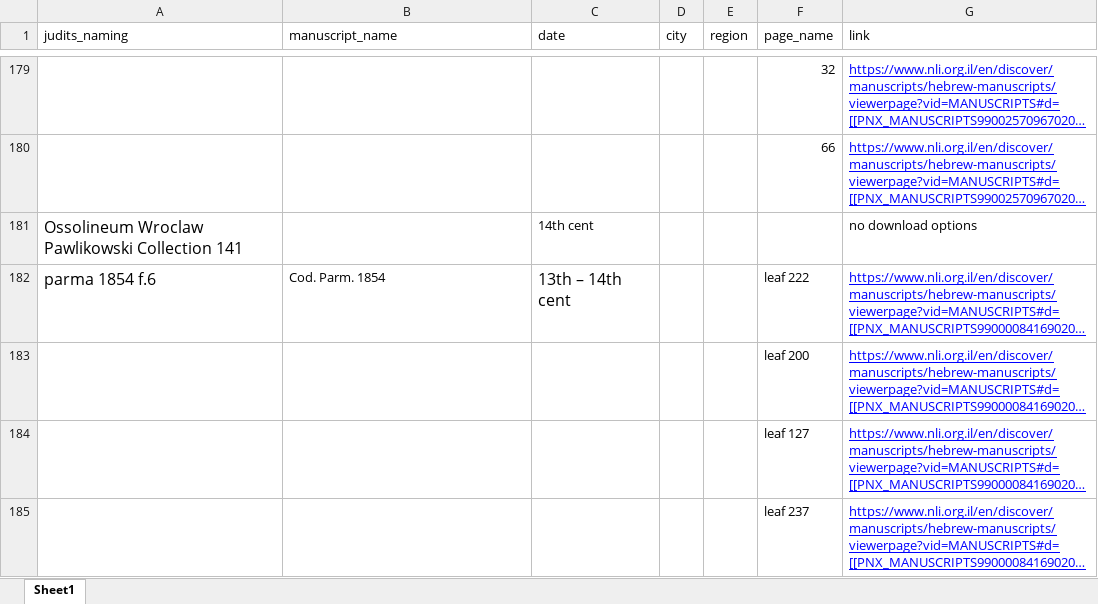
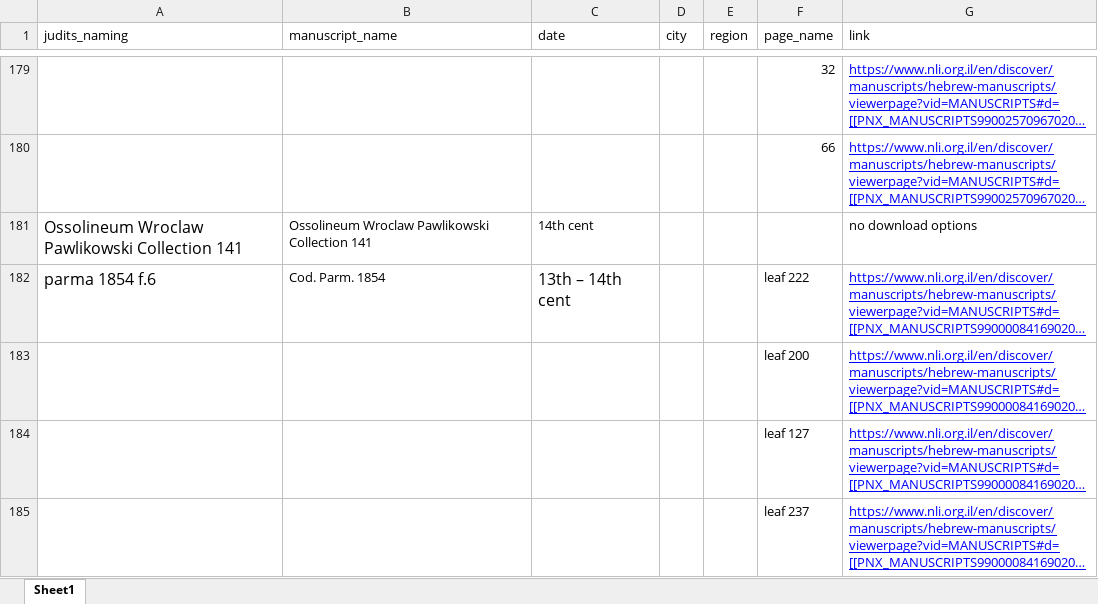
Before and after one commit to TAU-CH/midrash_ASC_dataset, an Excel workbook: ASC_dataset_metadata.xlsx, sheet Sheet1, drawn as a sheet; only a part is shown, gaps mark what is left out; long unchanged cells end in …; values as stored, in another font and other column widths than the file's, no borders; charts and pictures not drawn; the diff names each change by its address in the sheet, - before the commit and + after, or states it on an @@ line.

Commit message:
Update ASC_dataset_metadata.xlsx

```diff
--- a/ASC_dataset_metadata.xlsx (sheet Sheet1)
+++ b/ASC_dataset_metadata.xlsx (sheet Sheet1)
-B181 (manuscript_name): (empty)
+B181 (manuscript_name): Ossolineum Wroclaw Pawlikowski Collection 141
```
Also changed, not shown: charts or pictures.
